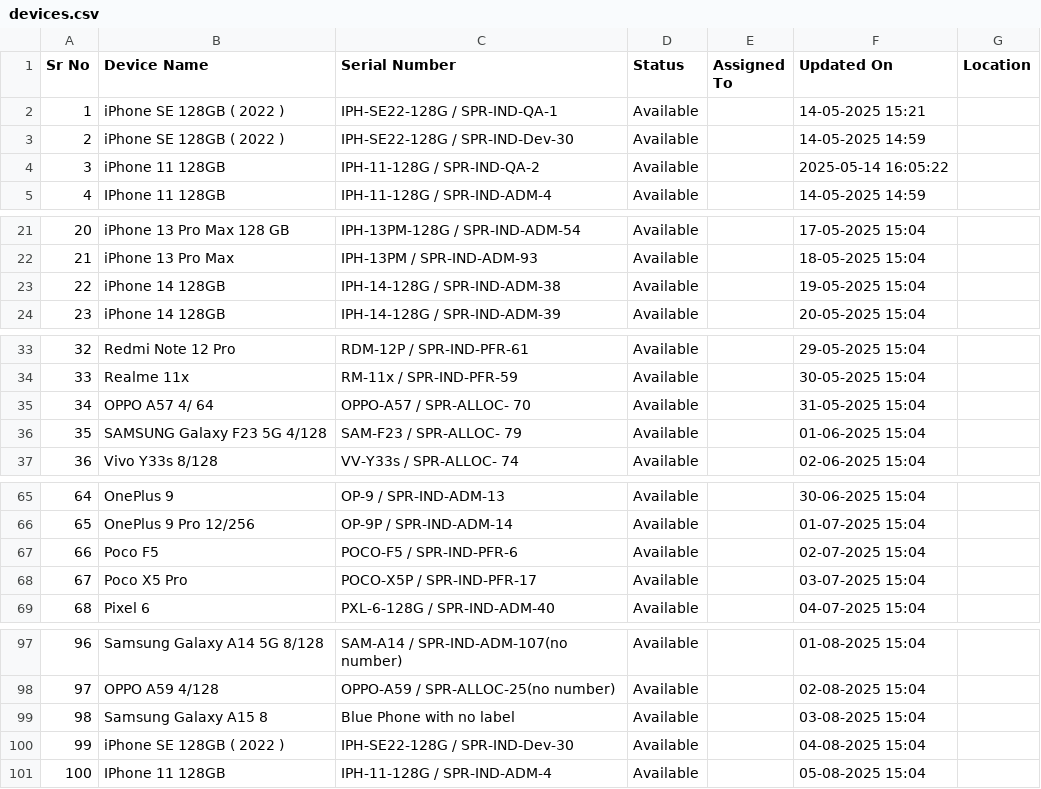
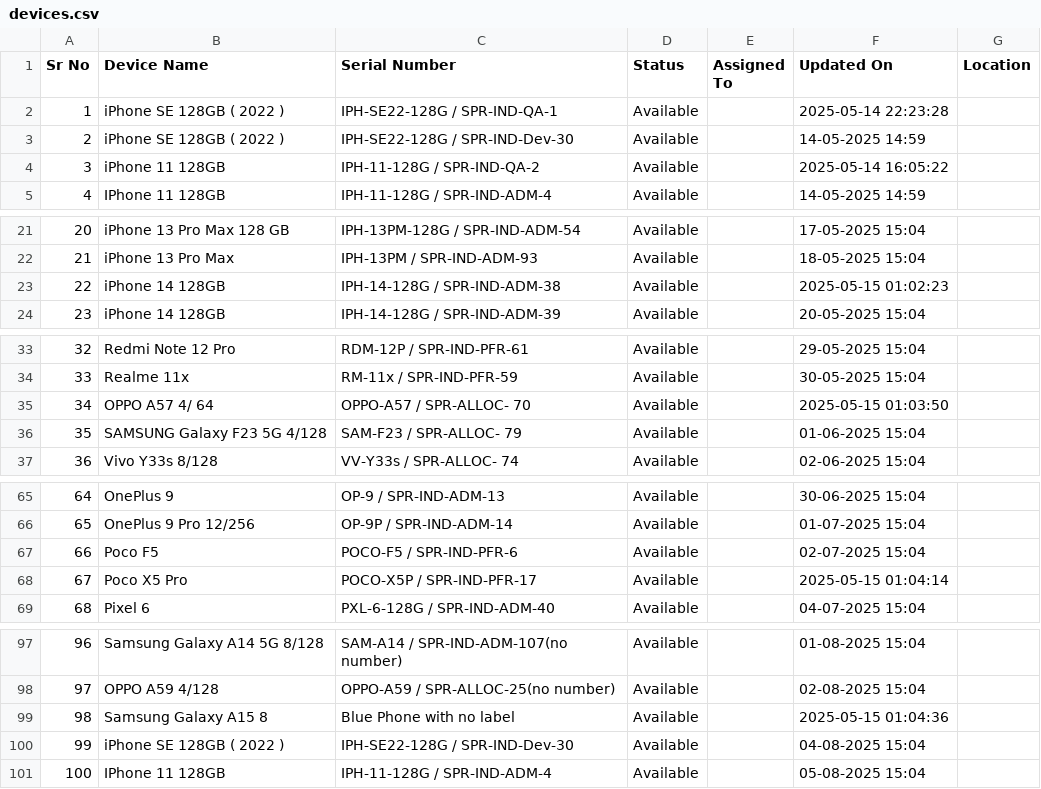
Before and after one commit to JJGaming007/qa-device-tracker, a CSV file: devices.csv, drawn as a sheet; only a part is shown, gaps mark what is left out.

```diff
--- a/devices.csv
+++ b/devices.csv
@@ -1,3 +1,3 @@
 Sr No,Device Name,Serial Number,Status,Assigned To,Updated On,Location
-1,iPhone SE 128GB  ( 2022 ) ,IPH-SE22-128G / SPR-IND-QA-1 ,Available,,14-05-2025 15:21,
+1,iPhone SE 128GB  ( 2022 ) ,IPH-SE22-128G / SPR-IND-QA-1 ,Available,,2025-05-14 22:23:28,
 2,iPhone SE 128GB  ( 2022 ) ,IPH-SE22-128G / SPR-IND-Dev-30,Available,,14-05-2025 14:59,
@@ -22,3 +22,3 @@ Sr No,Device Name,Serial Number,Status,Assigned To,Updated On,Location
 21,iPhone 13 Pro Max ,IPH-13PM / SPR-IND-ADM-93,Available,,18-05-2025 15:04,
-22,iPhone 14 128GB,IPH-14-128G / SPR-IND-ADM-38,Available,,19-05-2025 15:04,
+22,iPhone 14 128GB,IPH-14-128G / SPR-IND-ADM-38,Available,,2025-05-15 01:02:23,
 23,iPhone 14 128GB,IPH-14-128G / SPR-IND-ADM-39,Available,,20-05-2025 15:04,
@@ -34,3 +34,3 @@ Sr No,Device Name,Serial Number,Status,Assigned To,Updated On,Location
 33,Realme 11x,RM-11x / SPR-IND-PFR-59,Available,,30-05-2025 15:04,
-34,OPPO A57 4/ 64,OPPO-A57 / SPR-ALLOC- 70,Available,,31-05-2025 15:04,
+34,OPPO A57 4/ 64,OPPO-A57 / SPR-ALLOC- 70,Available,,2025-05-15 01:03:50,
 35,SAMSUNG Galaxy F23 5G 4/128,SAM-F23 / SPR-ALLOC- 79,Available,,01-06-2025 15:04,
@@ -67,3 +67,3 @@ Sr No,Device Name,Serial Number,Status,Assigned To,Updated On,Location
 66,Poco F5,POCO-F5 / SPR-IND-PFR-6,Available,,02-07-2025 15:04,
-67,Poco X5 Pro,POCO-X5P / SPR-IND-PFR-17,Available,,03-07-2025 15:04,
+67,Poco X5 Pro,POCO-X5P / SPR-IND-PFR-17,Available,,2025-05-15 01:04:14,
 68,Pixel 6 ,PXL-6-128G / SPR-IND-ADM-40,Available,,04-07-2025 15:04,
@@ -98,3 +98,3 @@ Sr No,Device Name,Serial Number,Status,Assigned To,Updated On,Location
 97,OPPO A59 4/128,OPPO-A59 / SPR-ALLOC-25(no number),Available,,02-08-2025 15:04,
-98,Samsung Galaxy A15 8,Blue Phone with no label ,Available,,03-08-2025 15:04,
+98,Samsung Galaxy A15 8,Blue Phone with no label ,Available,,2025-05-15 01:04:36,
 99,iPhone SE 128GB  ( 2022 ) ,IPH-SE22-128G / SPR-IND-Dev-30,Available,,04-08-2025 15:04,
```
Also changed, not shown: 10 other files.
